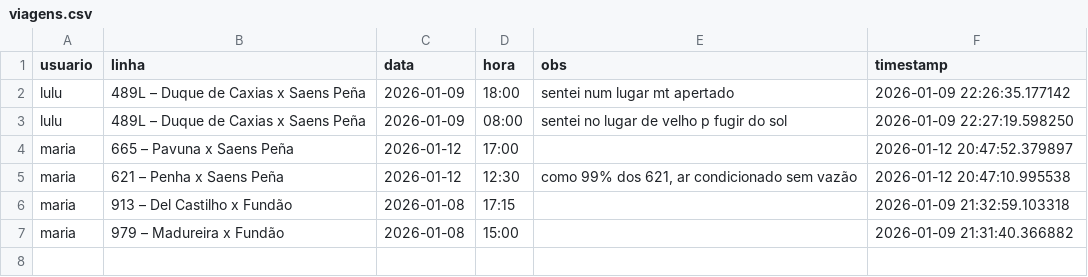
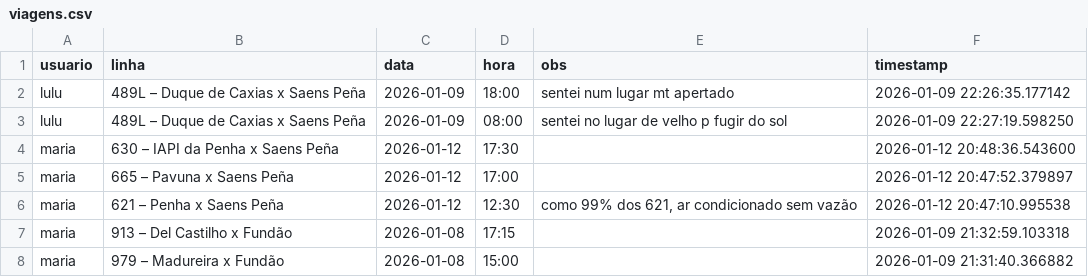
Before and after one commit to milet-o/buslog, a CSV file: viagens.csv, drawn as a sheet; the diff names each change by its address in the sheet, - before the commit and + after, or states it on an @@ line.

Commit message:
Update Background

```diff
--- a/viagens.csv
+++ b/viagens.csv
+row 4: maria | 630 – IAPI da Penha x Saens Peña | 2026-01-12 | 17:30 |  | 2026-01-12 20:48:36.543600
```
